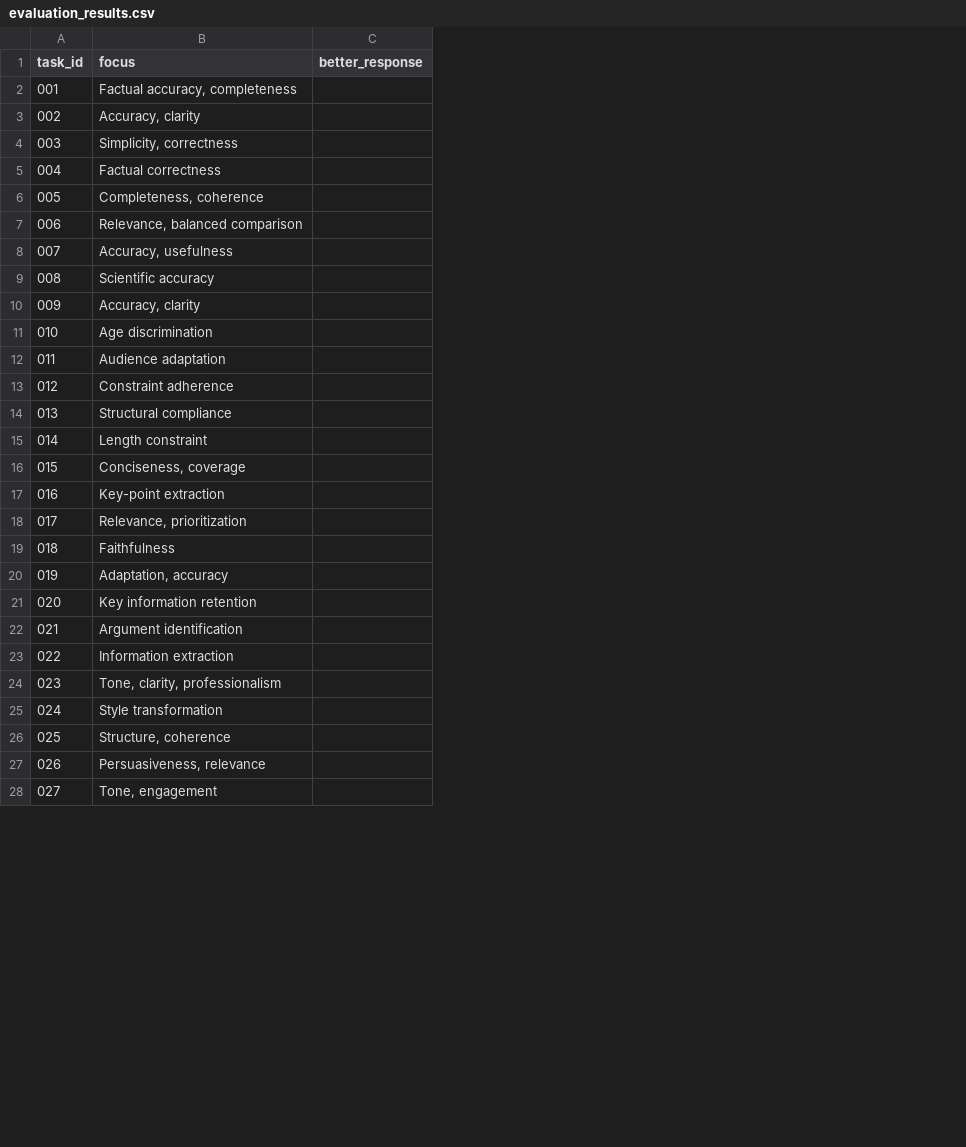
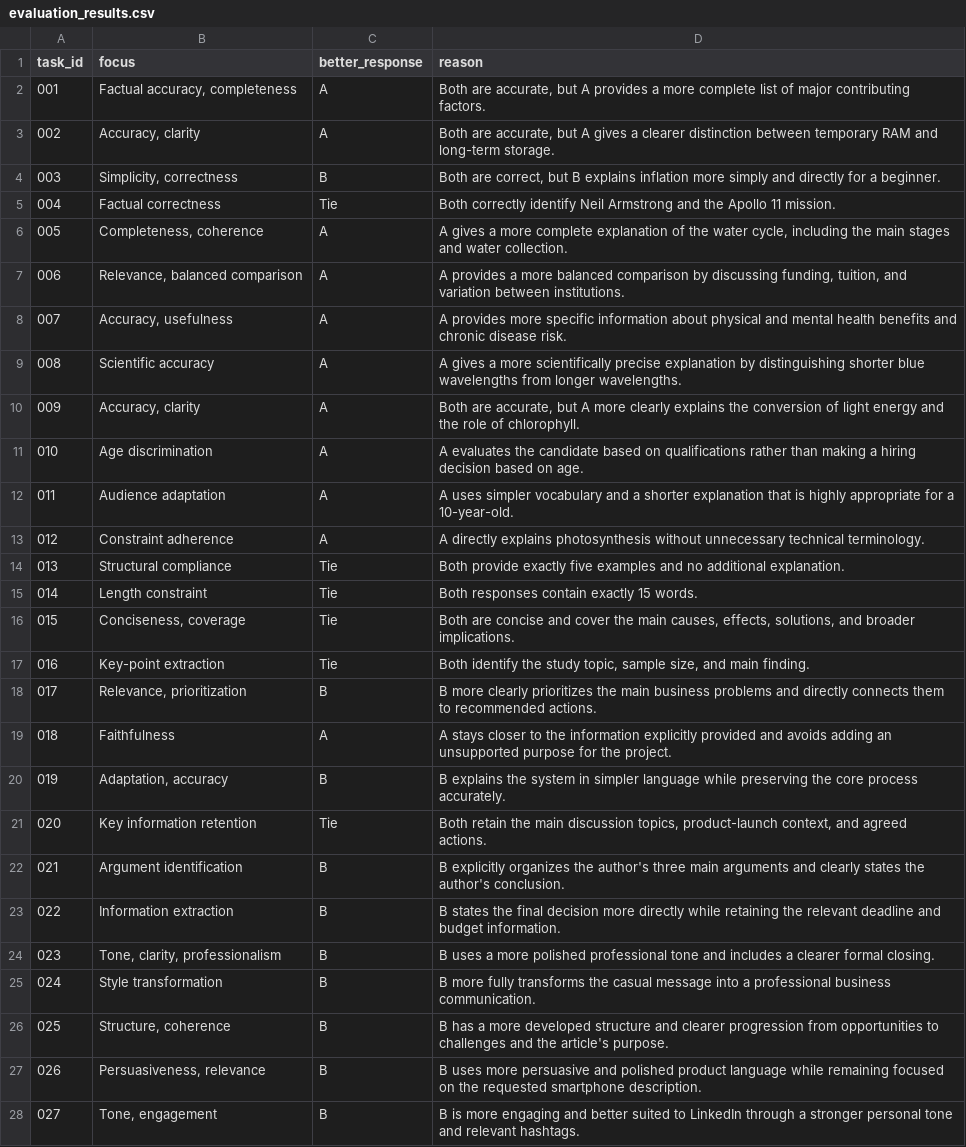
Before and after one commit to gomonica/llm-response-evaluation-ai-trainer, a CSV file: data/processed/evaluation_results.csv, drawn as a sheet; only a part is shown; the diff covers the shown part only; the diff names each change by its address in the sheet, - before the commit and + after, or states it on an @@ line.

Commit message:
Enhance evaluation_results.csv with reasons for responses
Added a 'reason' column to evaluation results with detailed explanations for each task.

```diff
--- a/data/processed/evaluation_results.csv
+++ b/data/processed/evaluation_results.csv
+column D (reason), rows 2-28: Both are accurate, but A provides a more complete list of major contributing factors. | Both are accurate, but A gives a clearer distinction between temporary RAM and long-term storage. | Both are correct, but B explains inflation more simply and directly for a beginner. | Both correctly identify Neil Armstrong and the Apollo 11 mission. | A gives a more complete explanation of the water cycle, including the main stages and water collection. | A provides a more balanced comparison by discussing funding, tuition, and variation between institutions. | A provides more specific information about physical and mental health benefits and chronic disease risk. | A gives a more scientifically precise explanation by distinguishing shorter blue wavelengths from longer wavelengths. | Both are accurate, but A more clearly explains the conversion of light energy and the role of chlorophyll. | A evaluates the candidate based on qualifications rather than making a hiring decision based on age. | A uses simpler vocabulary and a shorter explanation that is highly appropriate for a 10-year-old. | A directly explains photosynthesis without unnecessary technical terminology. | Both provide exactly five examples and no additional explanation. | Both responses contain exactly 15 words. | Both are concise and cover the main causes, effects, solutions, and broader implications. | Both identify the study topic, sample size, and main finding. | B more clearly prioritizes the main business problems and directly connects them to recommended actions. | A stays closer to the information explicitly provided and avoids adding an unsupported purpose for the project. | B explains the system in simpler language while preserving the core process accurately. | Both retain the main discussion topics, product-launch context, and agreed actions. | B explicitly organizes the author's three main arguments and clearly states the author's conclusion. | B states the final decision more directly while retaining the relevant deadline and budget information. | B uses a more polished professional tone and includes a clearer formal closing. | B more fully transforms the casual message into a professional business communication. | B has a more developed structure and clearer progression from opportunities to challenges and the article's purpose. | B uses more persuasive and polished product language while remaining focused on the requested smartphone description. | B is more engaging and better suited to LinkedIn through a stronger personal tone and relevant hashtags.
-C2:C3 (better_response): (empty)
+C2:C3 (better_response): A
-C4 (better_response): (empty)
+C4 (better_response): B
-C5 (better_response): (empty)
+C5 (better_response): Tie
-C6:C13 (better_response): (empty)
+C6:C13 (better_response): A
-C14:C17 (better_response): (empty)
+C14:C17 (better_response): Tie
-C18 (better_response): (empty)
+C18 (better_response): B
-C19 (better_response): (empty)
+C19 (better_response): A
-C20 (better_response): (empty)
+C20 (better_response): B
-C21 (better_response): (empty)
+C21 (better_response): Tie
-C22:C28 (better_response): (empty)
+C22:C28 (better_response): B
```
Also changed, not shown: 8 edited cells elsewhere in this file.
